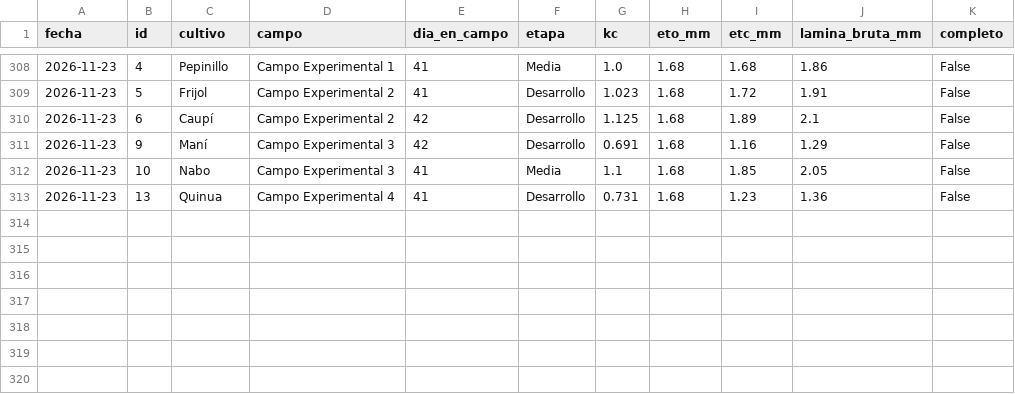
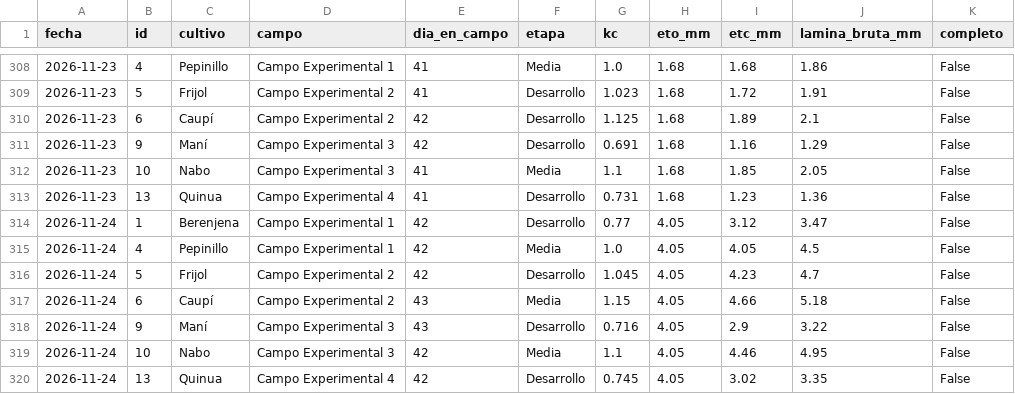
Before and after one commit to henryayalachully12-alt/cecasp, a CSV file: data/etc_diaria.csv, drawn as a sheet; only a part is shown, gaps mark what is left out; the diff names each change by its address in the sheet, - before the commit and + after, or states it on an @@ line.

```diff
--- a/data/etc_diaria.csv
+++ b/data/etc_diaria.csv
+row 314: 2026-11-24 | 1 | Berenjena | Campo Experimental 1 | 42 | Desarrollo | 0.77 | 4.05 | 3.12 | 3.47 | False
+row 315: 2026-11-24 | 4 | Pepinillo | Campo Experimental 1 | 42 | Media | 1.0 | 4.05 | 4.05 | 4.5 | False
+row 316: 2026-11-24 | 5 | Frijol | Campo Experimental 2 | 42 | Desarrollo | 1.045 | 4.05 | 4.23 | 4.7 | False
+row 317: 2026-11-24 | 6 | Caupí | Campo Experimental 2 | 43 | Media | 1.15 | 4.05 | 4.66 | 5.18 | False
+row 318: 2026-11-24 | 9 | Maní | Campo Experimental 3 | 43 | Desarrollo | 0.716 | 4.05 | 2.9 | 3.22 | False
+row 319: 2026-11-24 | 10 | Nabo | Campo Experimental 3 | 42 | Media | 1.1 | 4.05 | 4.46 | 4.95 | False
+row 320: 2026-11-24 | 13 | Quinua | Campo Experimental 4 | 42 | Desarrollo | 0.745 | 4.05 | 3.02 | 3.35 | False
```
Also changed, not shown: data/diario.csv, 2 other files.
